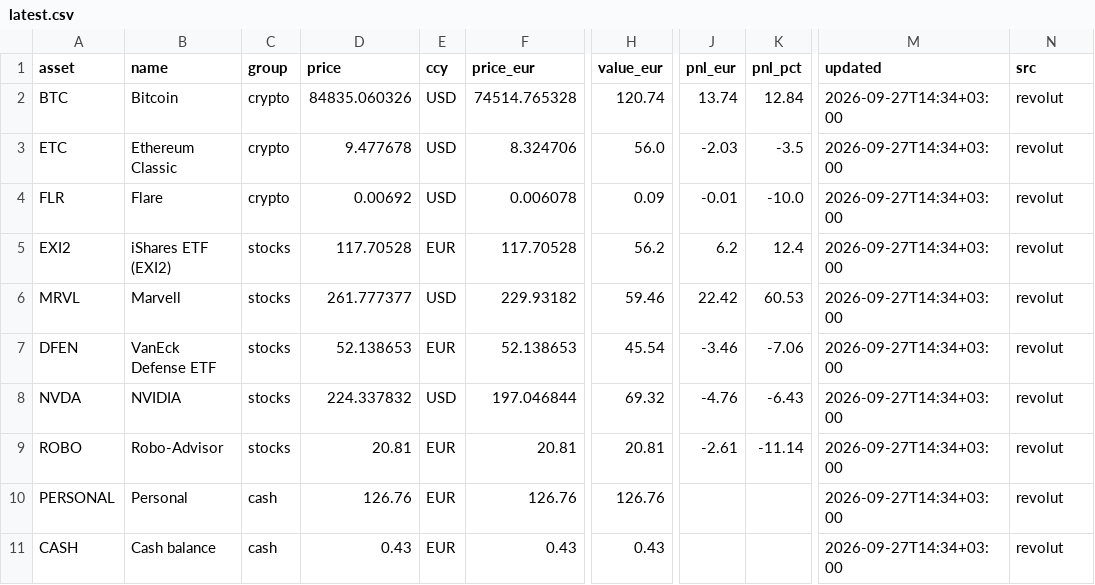
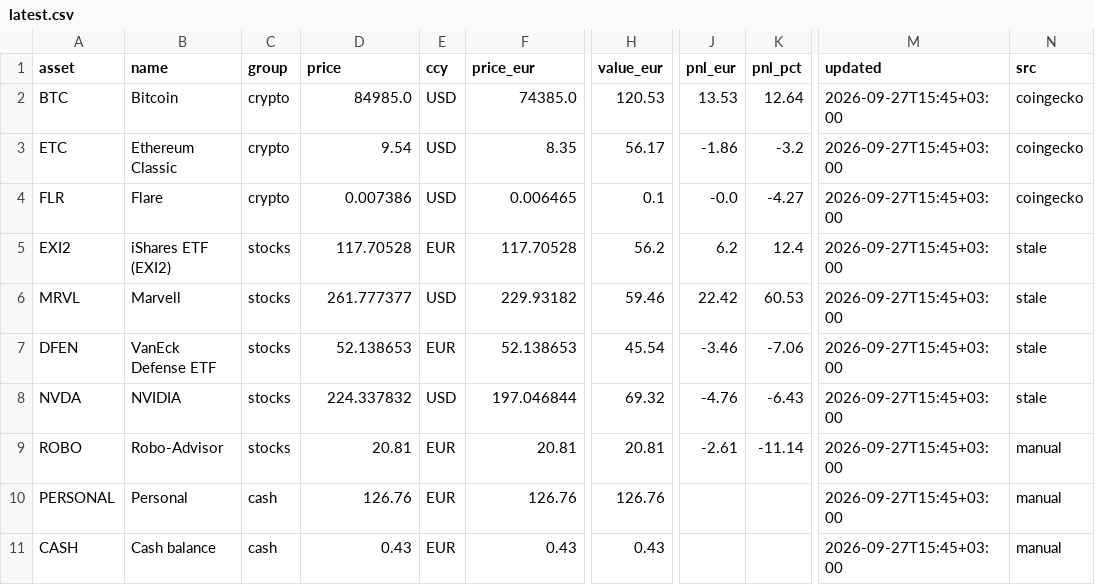
Before and after one commit to asparuhtah/bot, a CSV file: docs/invest/latest.csv, drawn as a sheet; only a part is shown, gaps mark what is left out; the diff names each change by its address in the sheet, - before the commit and + after, or states it on an @@ line.

```diff
--- a/docs/invest/latest.csv
+++ b/docs/invest/latest.csv
-D2 (price): 84835.060326
+D2 (price): 84985.0
-F2 (price_eur): 74514.765328
+F2 (price_eur): 74385.0
-H2 (value_eur): 120.74
+H2 (value_eur): 120.53
-J2 (pnl_eur): 13.74
+J2 (pnl_eur): 13.53
-K2 (pnl_pct): 12.84
+K2 (pnl_pct): 12.64
-M2:M11 (updated): 2026-09-27T14:34+03:00
+M2:M11 (updated): 2026-09-27T15:45+03:00
-N2:N4 (src): revolut
+N2:N4 (src): coingecko
-D3 (price): 9.477678
+D3 (price): 9.54
-F3 (price_eur): 8.324706
+F3 (price_eur): 8.35
-H3 (value_eur): 56.0
+H3 (value_eur): 56.17
-J3 (pnl_eur): -2.03
+J3 (pnl_eur): -1.86
-K3 (pnl_pct): -3.5
+K3 (pnl_pct): -3.2
-D4 (price): 0.00692
+D4 (price): 0.007386
-F4 (price_eur): 0.006078
+F4 (price_eur): 0.006465
-H4 (value_eur): 0.09
+H4 (value_eur): 0.1
-J4 (pnl_eur): -0.01
+J4 (pnl_eur): -0.0
-K4 (pnl_pct): -10.0
+K4 (pnl_pct): -4.27
-N5:N8 (src): revolut
+N5:N8 (src): stale
-N9:N11 (src): revolut
+N9:N11 (src): manual
```
Also changed, not shown: docs/invest/daily.csv, docs/invest/prices_hourly.csv, 2 other files.
